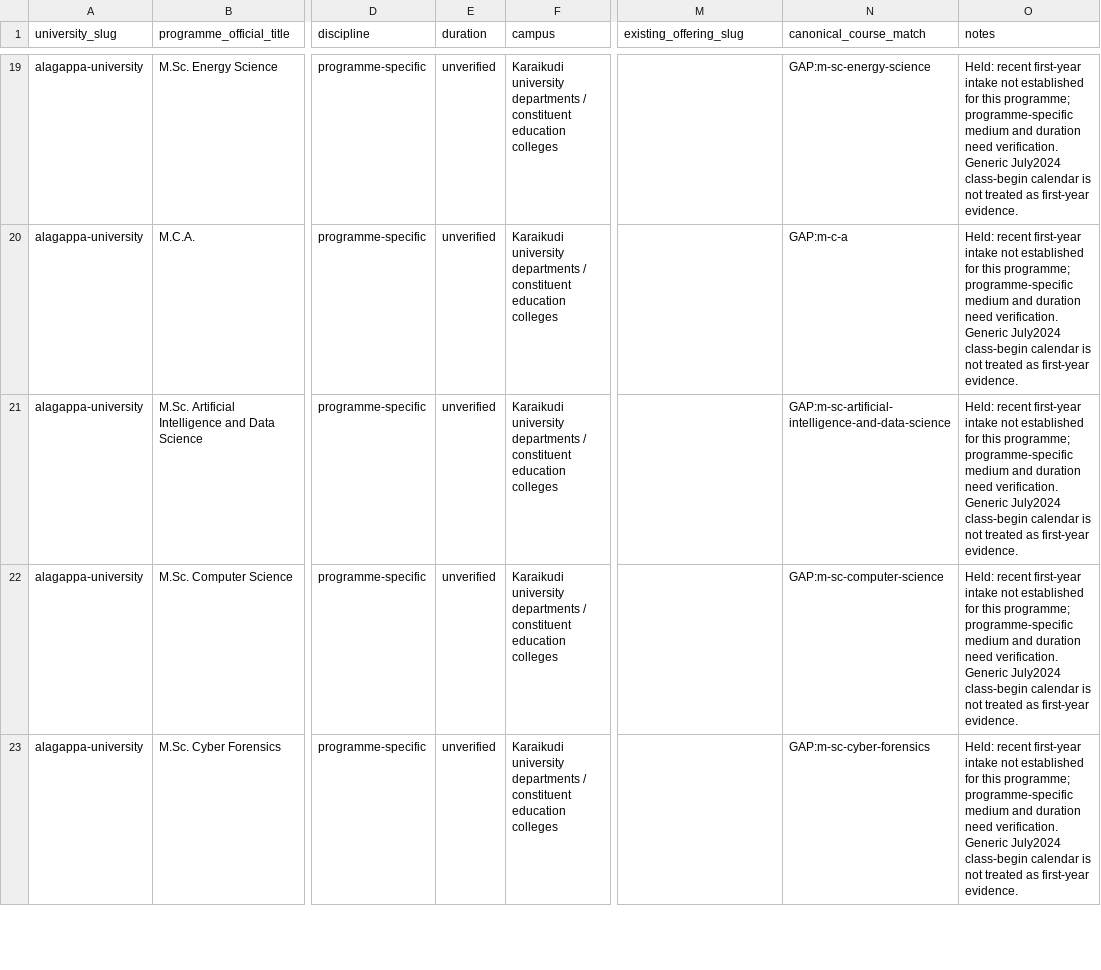
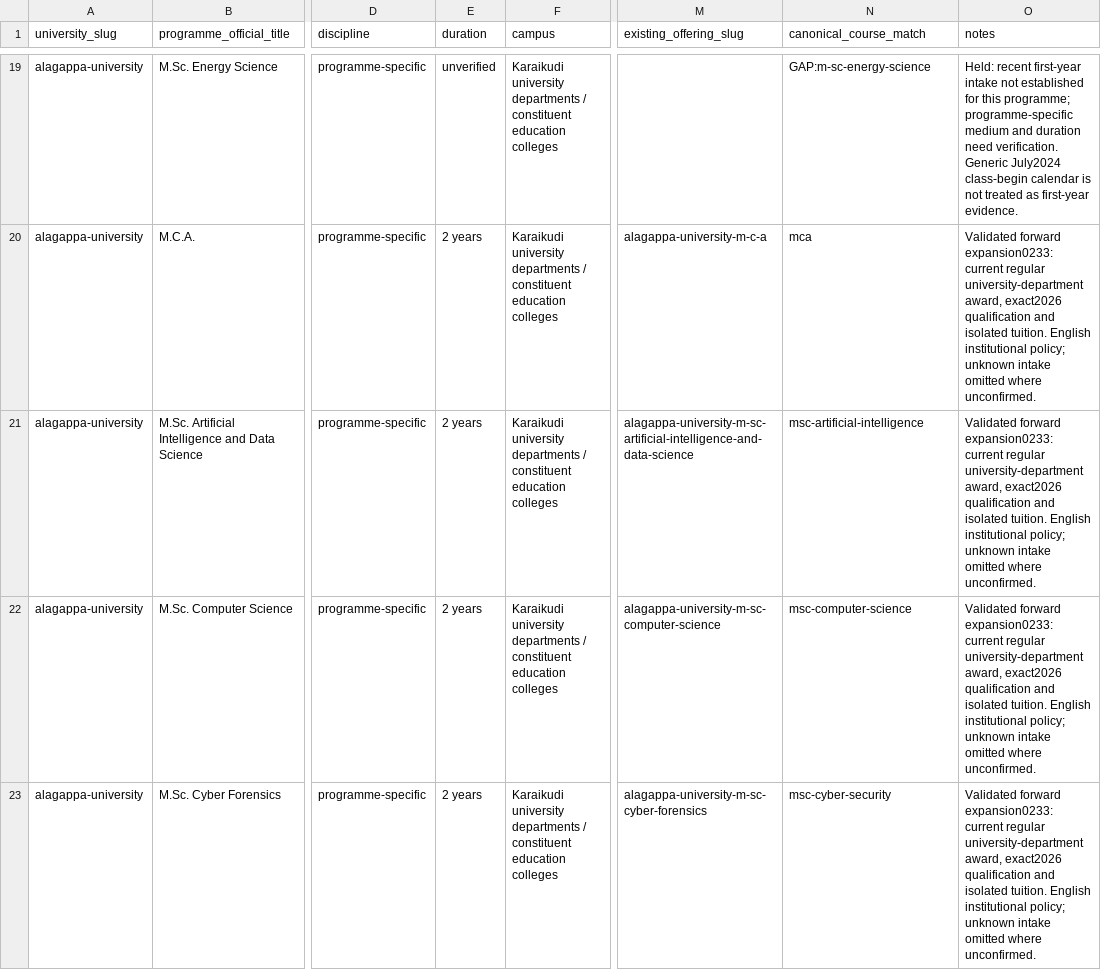
Before and after one commit to Cloud-9-Digital/studentstraffic, a CSV file: research/india-programme-inventory/alagappa-university.csv, drawn as a sheet; only a part is shown, gaps mark what is left out; the diff covers the shown part only; the diff names each change by its address in the sheet, - before the commit and + after, or states it on an @@ line.

Commit message:
Expand Alagappa catalogue and omit unconfirmed intake dates

```diff
--- a/research/india-programme-inventory/alagappa-university.csv
+++ b/research/india-programme-inventory/alagappa-university.csv
-E20:E23 (duration): unverified
+E20:E23 (duration): 2 years
-M20 (existing_offering_slug): (empty)
+M20 (existing_offering_slug): alagappa-university-m-c-a
-N20 (canonical_course_match): GAP:m-c-a
+N20 (canonical_course_match): mca
-O20:O23 (notes): Held: recent first-year intake not established for this programme; programme-specific medium and duration need verification. Generic July2024 class-begin calendar is not treated as first-year evidence.
+O20:O23 (notes): Validated forward expansion0233: current regular university-department award, exact2026 qualification and isolated tuition. English institutional policy; unknown intake omitted where unconfirmed.
-M21 (existing_offering_slug): (empty)
+M21 (existing_offering_slug): alagappa-university-m-sc-artificial-intelligence-and-data-science
-N21 (canonical_course_match): GAP:m-sc-artificial-intelligence-and-data-science
+N21 (canonical_course_match): msc-artificial-intelligence
-M22 (existing_offering_slug): (empty)
+M22 (existing_offering_slug): alagappa-university-m-sc-computer-science
-N22 (canonical_course_match): GAP:m-sc-computer-science
+N22 (canonical_course_match): msc-computer-science
-M23 (existing_offering_slug): (empty)
+M23 (existing_offering_slug): alagappa-university-m-sc-cyber-forensics
-N23 (canonical_course_match): GAP:m-sc-cyber-forensics
+N23 (canonical_course_match): msc-cyber-security
```
Also changed, not shown: 142 edited cells elsewhere in this file, research/university-publishing-ledger.csv, 13 other files.
